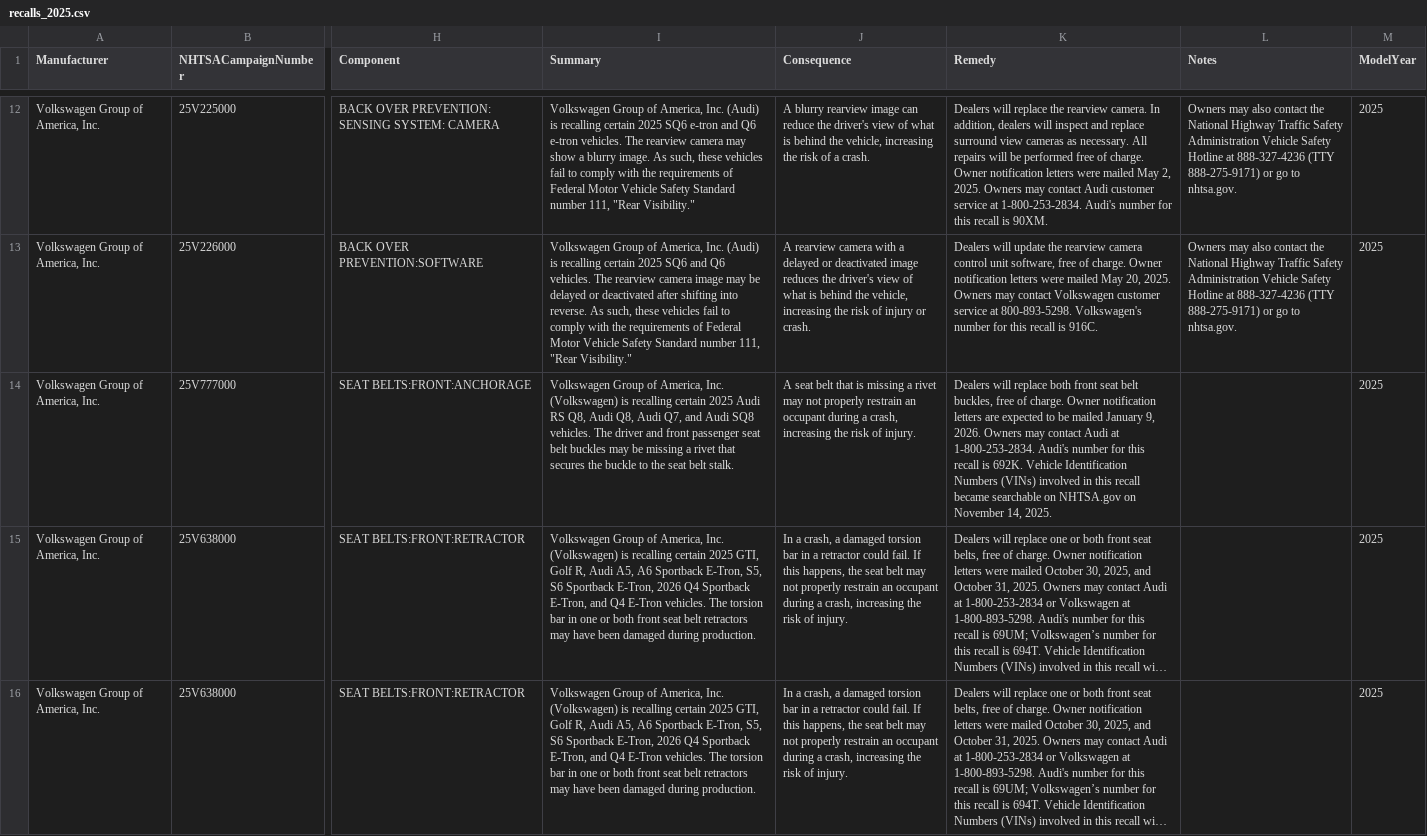
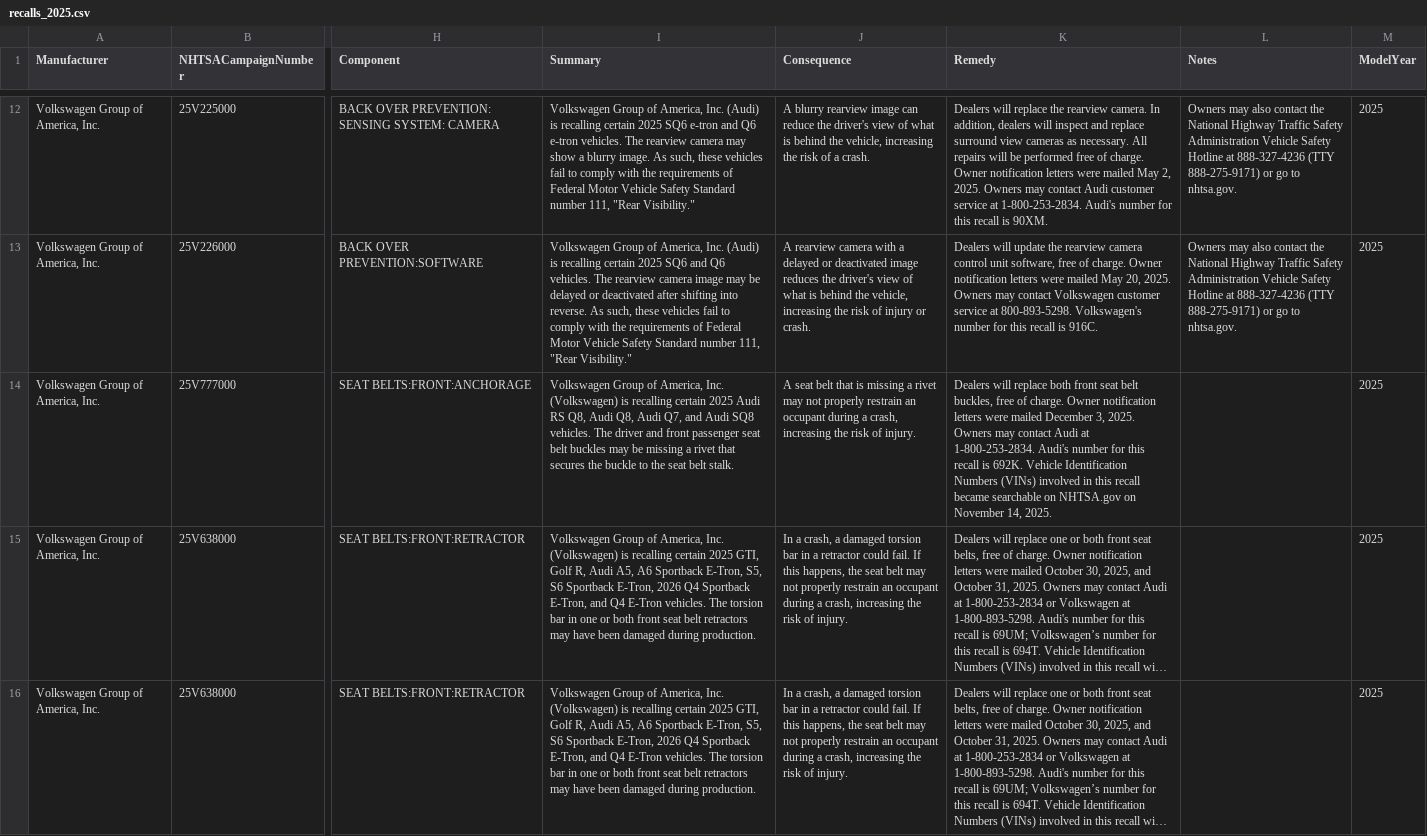
Before and after one commit to flotwig/nhtsa-data, a CSV file: recalls/recalls_2025.csv, drawn as a sheet; only a part is shown, gaps mark what is left out; long unchanged cells end in …; the diff covers the shown part only; the diff names each change by its address in the sheet, - before the commit and + after, or states it on an @@ line.

```diff
--- a/recalls/recalls_2025.csv
+++ b/recalls/recalls_2025.csv
-K14 (Remedy): …notification letters are expected to be mailed January 9, 2026. Owners may…
+K14 (Remedy): …notification letters were mailed December 3, 2025. Owners may…
```
Also changed, not shown: 2 added rows and 1 edited cell elsewhere in this file, recalls/recalls_2024.csv, 5 other files.
